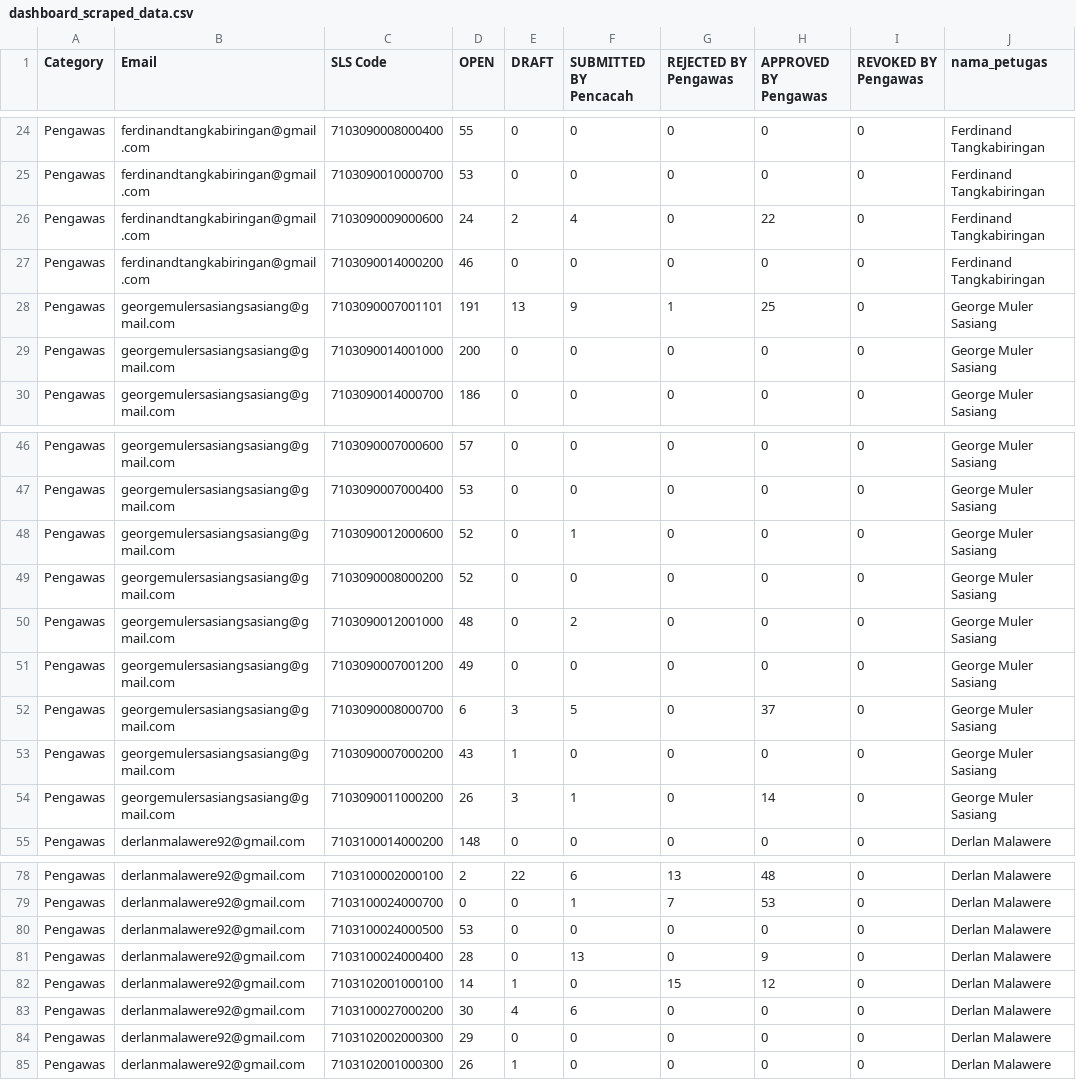
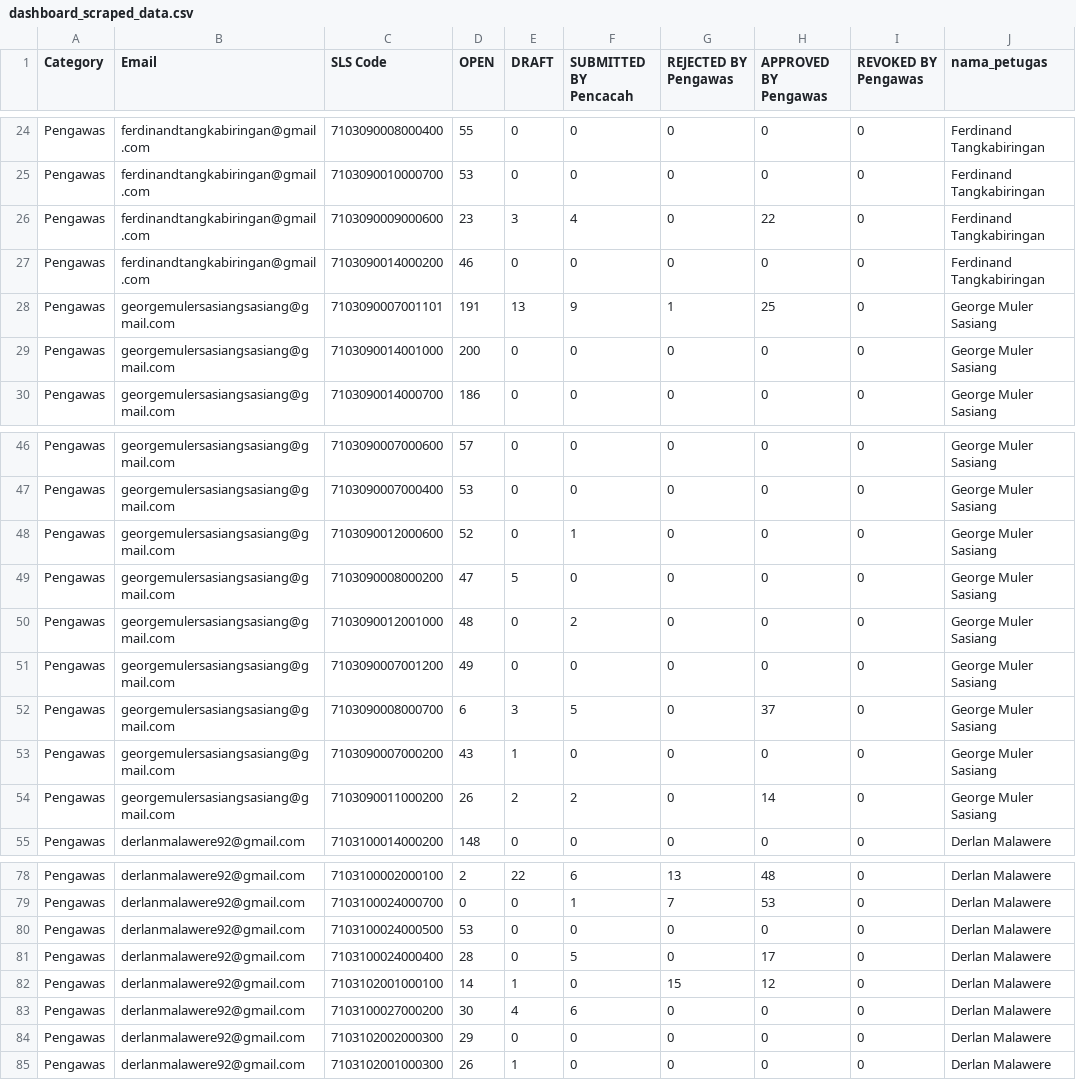
Before and after one commit to danimat15/fasih-sm-scrapper, a CSV file: dashboard/public/dashboard_scraped_data.csv, drawn as a sheet; only a part is shown, gaps mark what is left out; the diff names each change by its address in the sheet, - before the commit and + after, or states it on an @@ line.

Commit message:
Update data: 26 Juni 2026 pukul 14.58 WITA

```diff
--- a/dashboard/public/dashboard_scraped_data.csv
+++ b/dashboard/public/dashboard_scraped_data.csv
-D26 (OPEN): 24
+D26 (OPEN): 23
-E26 (DRAFT): 2
+E26 (DRAFT): 3
-D49 (OPEN): 52
+D49 (OPEN): 47
-E49 (DRAFT): 0
+E49 (DRAFT): 5
-E54 (DRAFT): 3
+E54 (DRAFT): 2
-F54 (SUBMITTED BY Pencacah): 1
+F54 (SUBMITTED BY Pencacah): 2
-F81 (SUBMITTED BY Pencacah): 13
+F81 (SUBMITTED BY Pencacah): 5
-H81 (APPROVED BY Pengawas): 9
+H81 (APPROVED BY Pengawas): 17
```
Also changed, not shown: 1 other file.
